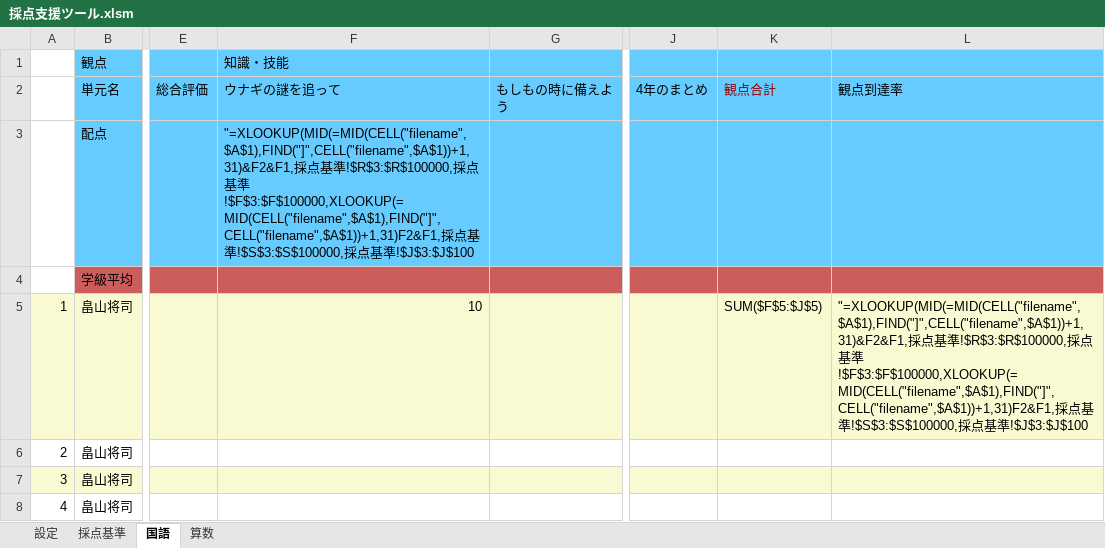
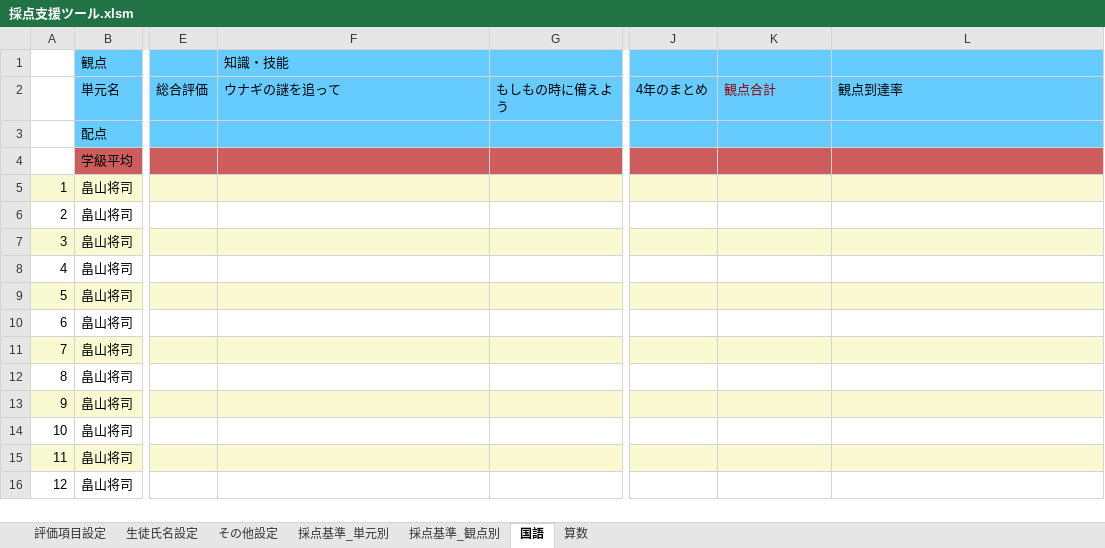
Before and after one commit to musoukun/saitenxlsx, an Excel workbook: 採点支援ツール.xlsm, sheet 国語, drawn as a sheet; only a part is shown, gaps mark what is left out; the shorter side is filled out with more unchanged rows; values as stored, in another font and other column widths than the file's, no borders; the diff names each change by its address in the sheet, - before the commit and + after, or states it on an @@ line.

```diff
--- a/採点支援ツール.xlsm (sheet 国語)
+++ b/採点支援ツール.xlsm (sheet 国語)
-sheet tab: 設定
+sheet tab: その他設定
-sheet tab: 採点基準
+sheet tab: 評価項目設定
+sheet tab: 生徒氏名設定
+sheet tab: 採点基準_単元別
+sheet tab: 採点基準_観点別
-F3 (知識・技能): "=XLOOKUP(MID(=MID(CELL("filename",$A$1),FIND("]",CELL("filename",$A$1))+1,31)&F2&F1,採点基準!$R$3:$R$100000,採点基準!$F$3:$F$100000,XLOOKUP(=MID(CELL("filename",$A$1),FIND("]",CELL("filename",$A$1))+1,31)F2&F1,採点基準!$S$3:$S$100000,採点基準!$J$3:$J$100
+F3 (知識・技能): (empty)
-F5 (知識・技能): 10
+F5 (知識・技能): (empty)
-K5: SUM($F$5:$J$5)
+K5: (empty)
-L5: "=XLOOKUP(MID(=MID(CELL("filename",$A$1),FIND("]",CELL("filename",$A$1))+1,31)&F2&F1,採点基準!$R$3:$R$100000,採点基準!$F$3:$F$100000,XLOOKUP(=MID(CELL("filename",$A$1),FIND("]",CELL("filename",$A$1))+1,31)F2&F1,採点基準!$S$3:$S$100000,採点基準!$J$3:$J$100
+L5: (empty)
```
Also changed, not shown: sheet 算数, sheet その他設定, hidden cells, charts or pictures.
